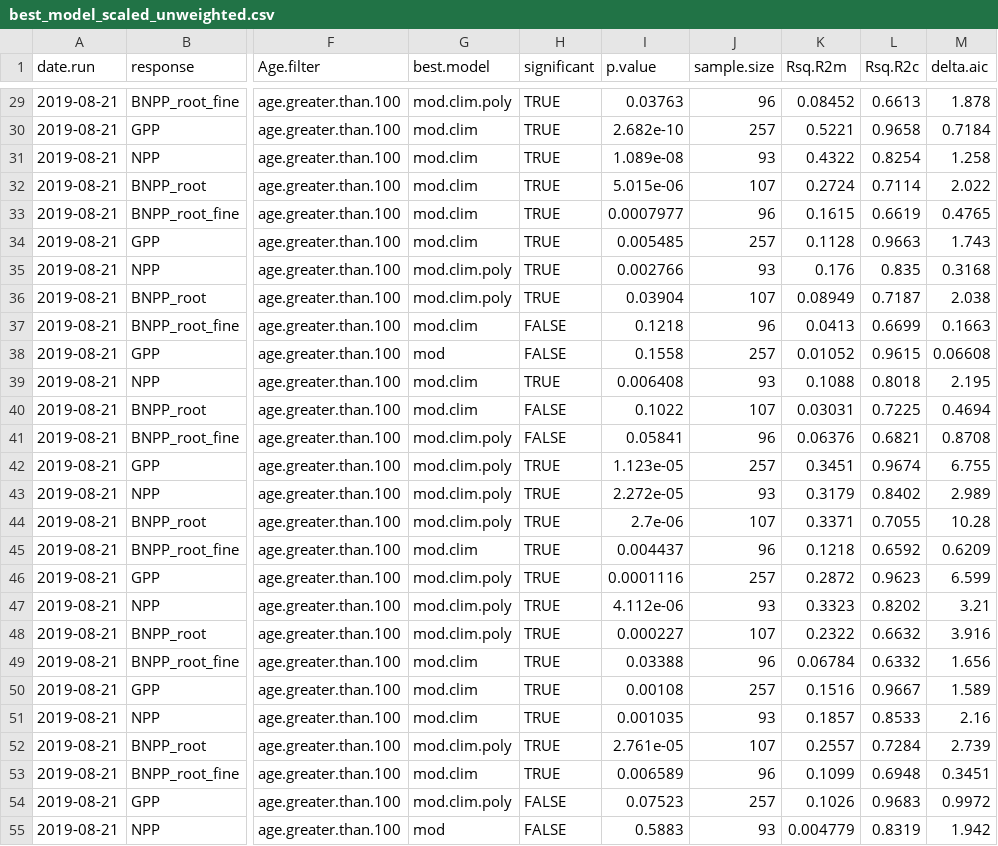
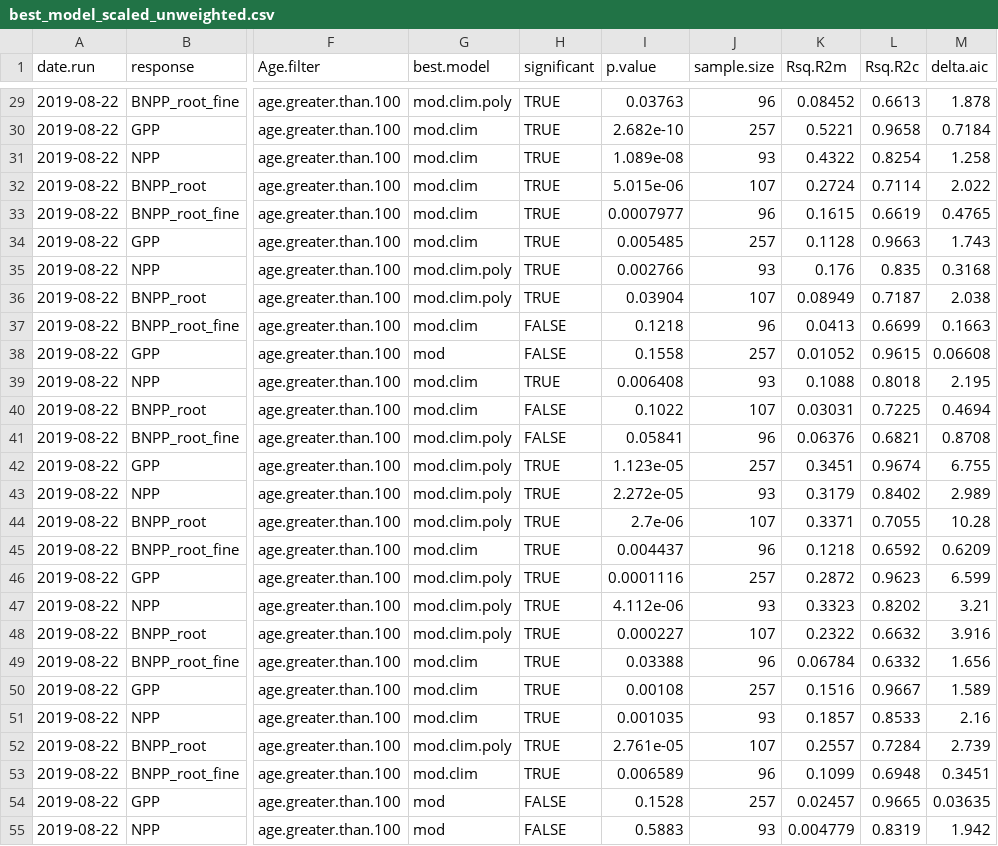
Before and after one commit to forc-db/Global_Productivity, a CSV file: results/tables/best_model_outputs/best_model_scaled_unweighted.csv, drawn as a sheet; only a part is shown, gaps mark what is left out; the diff covers the shown part only; the diff names each change by its address in the sheet, - before the commit and + after, or states it on an @@ line.

Commit message:
Update best_model_scaled_unweighted.csv

```diff
--- a/results/tables/best_model_outputs/best_model_scaled_unweighted.csv
+++ b/results/tables/best_model_outputs/best_model_scaled_unweighted.csv
-A29:A55 (date.run): 2019-08-21
+A29:A55 (date.run): 2019-08-22
-G54 (best.model): mod.clim.poly
+G54 (best.model): mod
-I54 (p.value): 0.07523
+I54 (p.value): 0.1528
-K54 (Rsq.R2m): 0.1026
+K54 (Rsq.R2m): 0.02457
-L54 (Rsq.R2c): 0.9683
+L54 (Rsq.R2c): 0.9665
-M54 (delta.aic): 0.9972
+M54 (delta.aic): 0.03635
```
Also changed, not shown: 134 edited cells elsewhere in this file.
